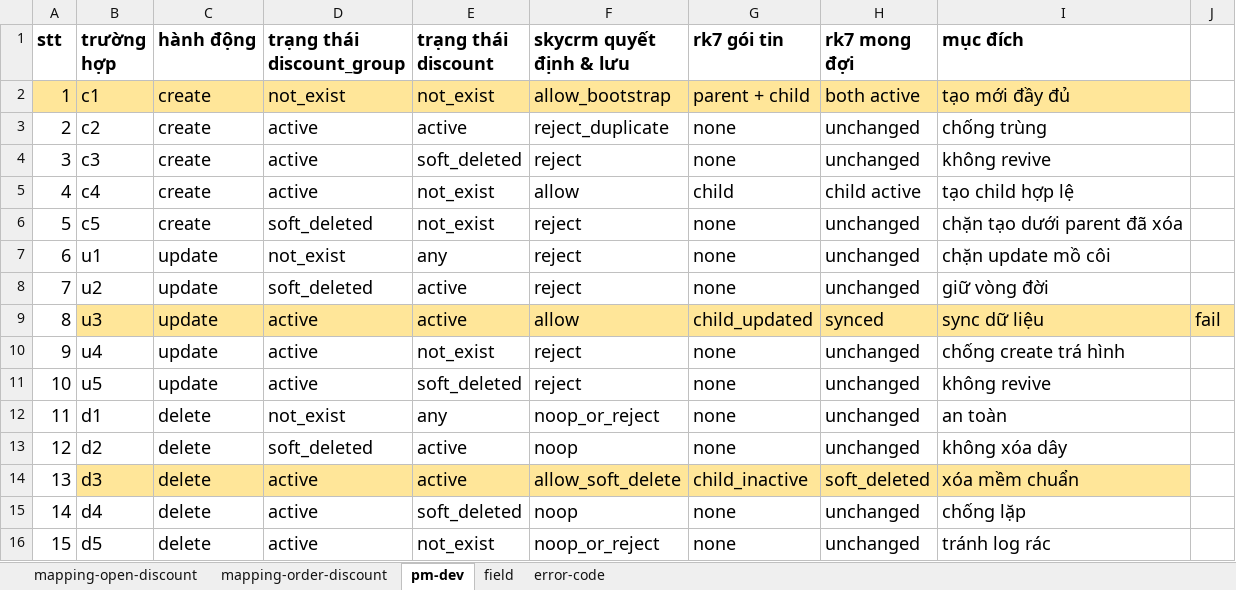
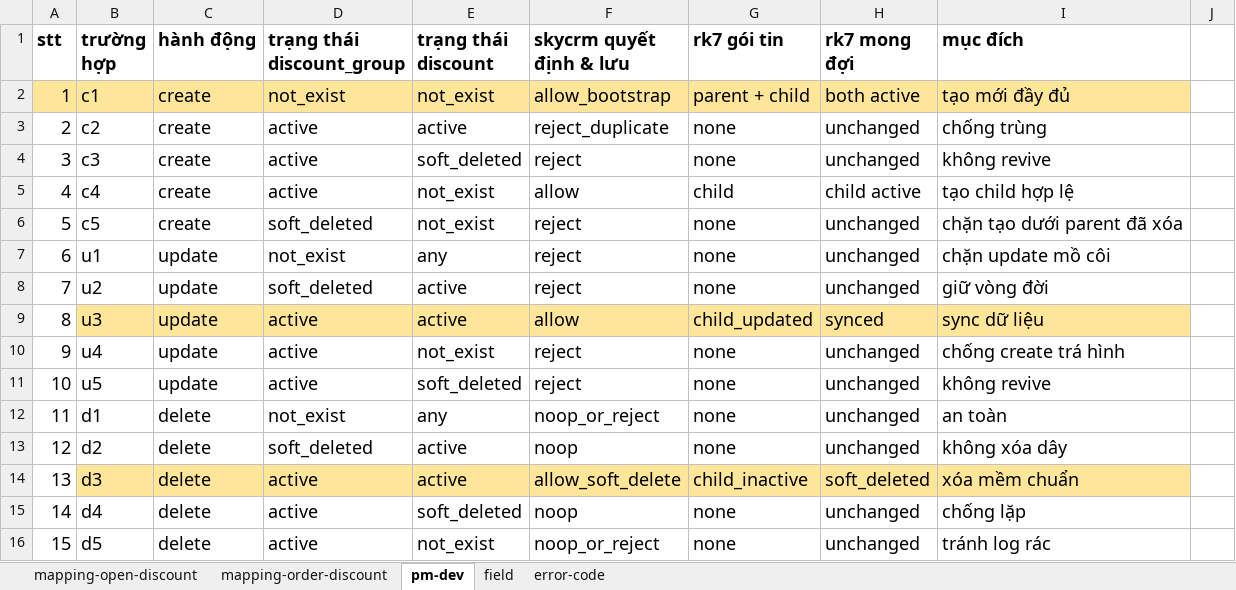
Before and after one commit to huynguyenitwork/career, an Excel workbook: 01-w-project/promotion-engine/sheet-promotion.xlsx, sheet pm-dev, drawn as a sheet; values as stored, in another font and other column widths than the file's, no borders; the diff names each change by its address in the sheet, - before the commit and + after, or states it on an @@ line.

```diff
--- a/01-w-project/promotion-engine/sheet-promotion.xlsx (sheet pm-dev)
+++ b/01-w-project/promotion-engine/sheet-promotion.xlsx (sheet pm-dev)
-J9: fail
+J9: (empty)
-J9 fill: #FFE699
+J9 fill: none
```
Also changed, not shown: sheet error-code, formulas that keep their value, 17 other files.
